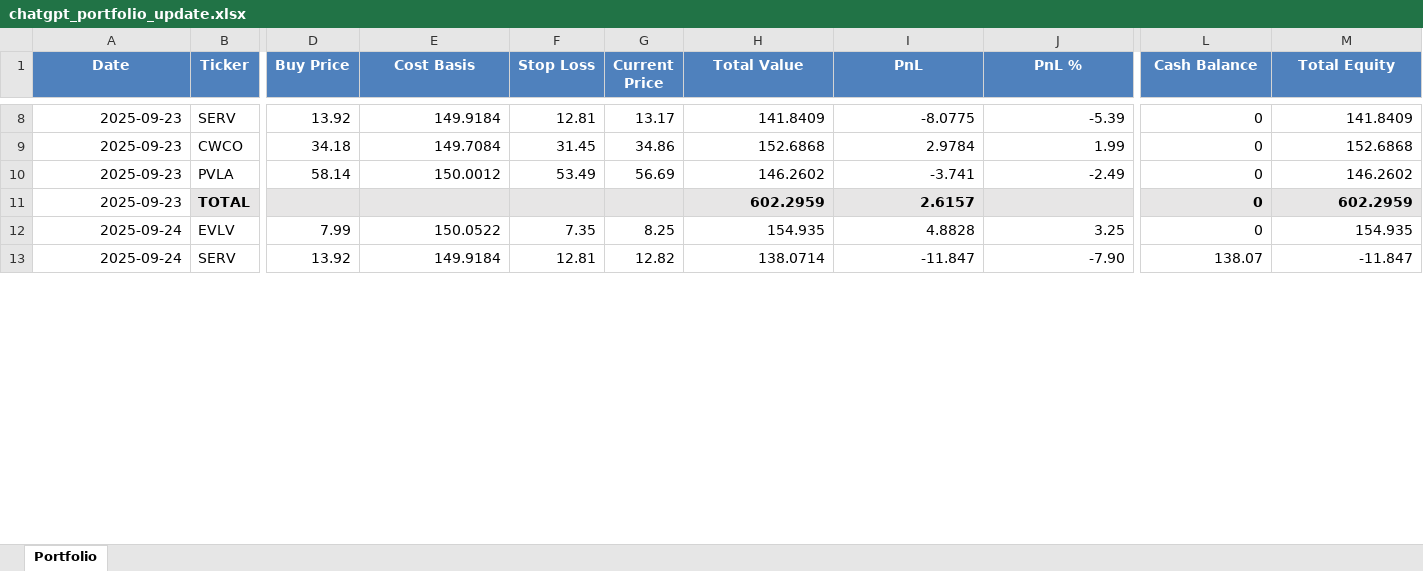
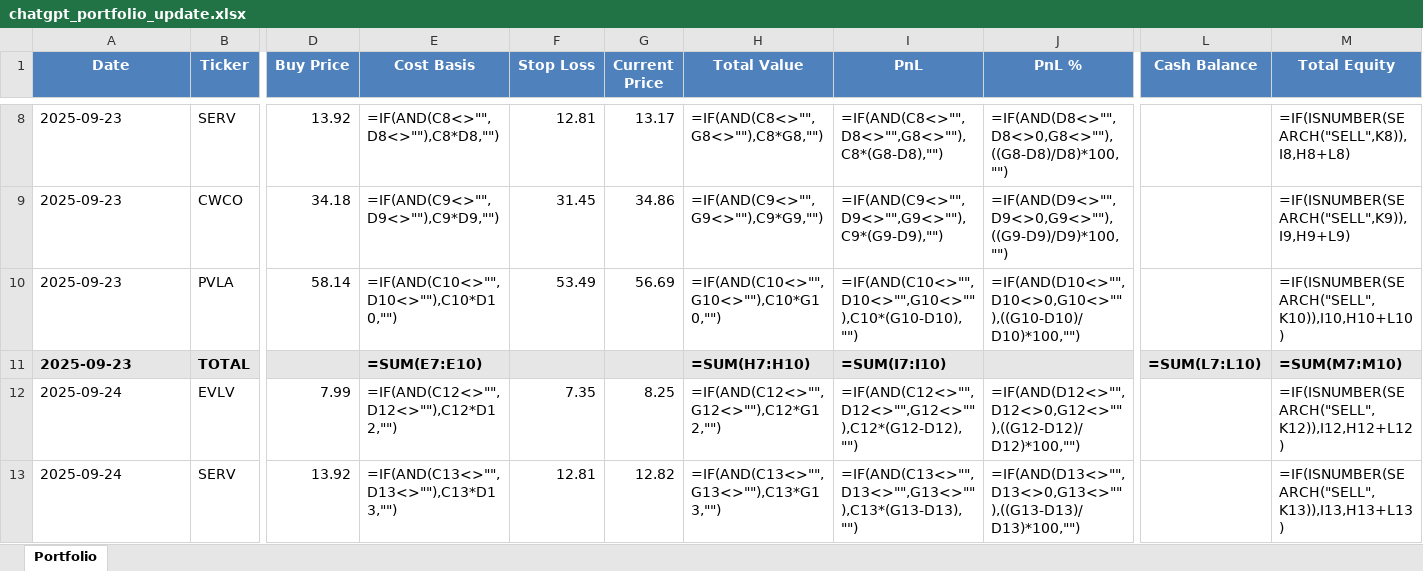
Before and after one commit to ofergr/ChatGPT-Micro-Cap-Experiment, an Excel workbook: Start Your Own/chatgpt_portfolio_update.xlsx, sheet Portfolio, drawn as a sheet; only a part is shown, gaps mark what is left out; values as stored, in another font and other column widths than the file's, no borders; formulas without a stored value are shown as written; removed rows and columns are numbered as before the commit, all else as after; rows hold the shown columns only; the diff covers the shown part only; the diff names each change by its address in the sheet, - before the commit and + after, or states it on an @@ line.

```diff
--- a/Start Your Own/chatgpt_portfolio_update.xlsx (sheet Portfolio)
+++ b/Start Your Own/chatgpt_portfolio_update.xlsx (sheet Portfolio)
-A8:A10 alignment: right
+A8:A10 alignment: left
-E8 (Cost Basis): 149.9184
+E8 (Cost Basis): =IF(AND(C8<>"",D8<>""),C8*D8,"")
-H8 (Total Value): 141.8409
+H8 (Total Value): =IF(AND(C8<>"",G8<>""),C8*G8,"")
-I8 (PnL): -8.0775
+I8 (PnL): =IF(AND(C8<>"",D8<>"",G8<>""),C8*(G8-D8),"")
-J8 (PnL %): -5.39
+J8 (PnL %): =IF(AND(D8<>"",D8<>0,G8<>""),((G8-D8)/D8)*100,"")
-L8:L10 (Cash Balance): 0
+L8:L10 (Cash Balance): (empty)
-M8 (Total Equity): 141.8409
+M8 (Total Equity): =IF(ISNUMBER(SEARCH("SELL",K8)),I8,H8+L8)
-E9 (Cost Basis): 149.7084
+E9 (Cost Basis): =IF(AND(C9<>"",D9<>""),C9*D9,"")
-H9 (Total Value): 152.6868
+H9 (Total Value): =IF(AND(C9<>"",G9<>""),C9*G9,"")
-I9 (PnL): 2.9784
+I9 (PnL): =IF(AND(C9<>"",D9<>"",G9<>""),C9*(G9-D9),"")
-J9 (PnL %): 1.99
+J9 (PnL %): =IF(AND(D9<>"",D9<>0,G9<>""),((G9-D9)/D9)*100,"")
-M9 (Total Equity): 152.6868
+M9 (Total Equity): =IF(ISNUMBER(SEARCH("SELL",K9)),I9,H9+L9)
-E10 (Cost Basis): 150.0012
+E10 (Cost Basis): =IF(AND(C10<>"",D10<>""),C10*D10,"")
-H10 (Total Value): 146.2602
+H10 (Total Value): =IF(AND(C10<>"",G10<>""),C10*G10,"")
-I10 (PnL): -3.741
+I10 (PnL): =IF(AND(C10<>"",D10<>"",G10<>""),C10*(G10-D10),"")
-J10 (PnL %): -2.49
+J10 (PnL %): =IF(AND(D10<>"",D10<>0,G10<>""),((G10-D10)/D10)*100,"")
-M10 (Total Equity): 146.2602
+M10 (Total Equity): =IF(ISNUMBER(SEARCH("SELL",K10)),I10,H10+L10)
-row 11: 2025-09-23 | TOTAL |  |  |  |  | 602.2959 | 2.6157 |  | 0 | 602.2959
+row 11: 2025-09-23 | TOTAL |  | =SUM(E7:E10) |  |  | =SUM(H7:H10) | =SUM(I7:I10) |  | =SUM(L7:L10) | =SUM(M7:M10)
-A12:A13 alignment: right
+A12:A13 alignment: left
-E12 (Cost Basis): 150.0522
+E12 (Cost Basis): =IF(AND(C12<>"",D12<>""),C12*D12,"")
-H12 (Total Value): 154.935
+H12 (Total Value): =IF(AND(C12<>"",G12<>""),C12*G12,"")
-I12 (PnL): 4.8828
+I12 (PnL): =IF(AND(C12<>"",D12<>"",G12<>""),C12*(G12-D12),"")
-J12 (PnL %): 3.25
+J12 (PnL %): =IF(AND(D12<>"",D12<>0,G12<>""),((G12-D12)/D12)*100,"")
-L12 (Cash Balance): 0
+L12 (Cash Balance): (empty)
-M12 (Total Equity): 154.935
+M12 (Total Equity): =IF(ISNUMBER(SEARCH("SELL",K12)),I12,H12+L12)
-E13 (Cost Basis): 149.9184
+E13 (Cost Basis): =IF(AND(C13<>"",D13<>""),C13*D13,"")
-H13 (Total Value): 138.0714
+H13 (Total Value): =IF(AND(C13<>"",G13<>""),C13*G13,"")
-I13 (PnL): -11.847
+I13 (PnL): =IF(AND(C13<>"",D13<>"",G13<>""),C13*(G13-D13),"")
-J13 (PnL %): -7.90
+J13 (PnL %): =IF(AND(D13<>"",D13<>0,G13<>""),((G13-D13)/D13)*100,"")
-L13 (Cash Balance): 138.07
+L13 (Cash Balance): (empty)
-M13 (Total Equity): -11.847
+M13 (Total Equity): =IF(ISNUMBER(SEARCH("SELL",K13)),I13,H13+L13)
```
Also changed, not shown: 1 added row, 14 removed rows, 182 edited cells and cell formats elsewhere in this sheet, 4 other files.
